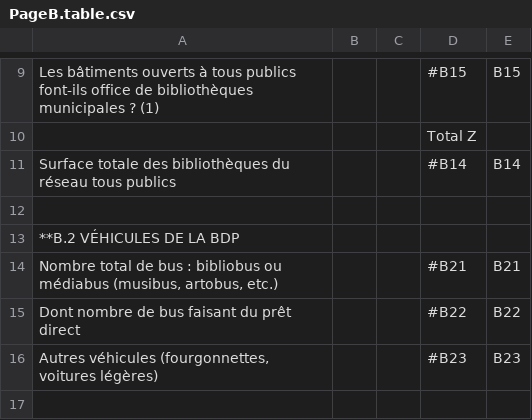
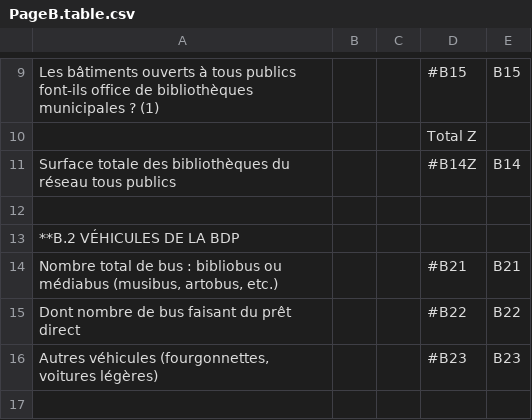
Before and after one commit to bearstech/iscrib, a CSV file: ui/scrib2009/bdp/PageB.table.csv, drawn as a sheet; only a part is shown, gaps mark what is left out.

```diff
--- a/ui/scrib2009/bdp/PageB.table.csv
+++ b/ui/scrib2009/bdp/PageB.table.csv
@@ -10,3 +10,3 @@
 ,,,"Total Z",
-"Surface totale des bibliothèques du réseau tous publics",,,"#B14","B14"
+"Surface totale des bibliothèques du réseau tous publics",,,"#B14Z","B14"
 ,,,,
```
Also changed, not shown: ui/scrib2009/bdp/PageC.table.csv, ui/scrib2009/bdp/PageD.table.csv, 4 other files.
